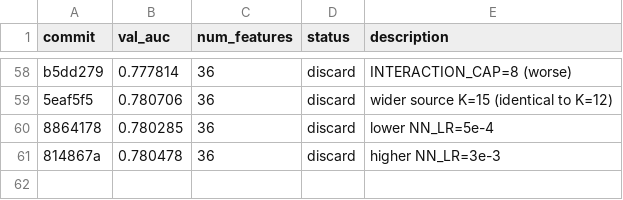
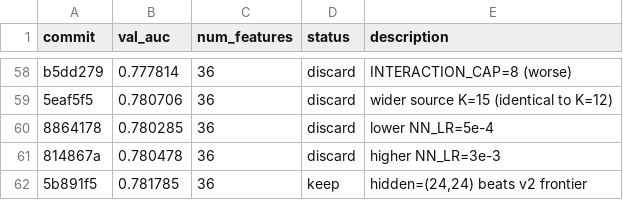
Before and after one commit to ajzhanghk/autoresearch-glm, a TSV file: results.tsv, drawn as a sheet; only a part is shown, gaps mark what is left out; the diff names each change by its address in the sheet, - before the commit and + after, or states it on an @@ line.

```diff
--- a/results.tsv
+++ b/results.tsv
+row 62: 5b891f5 | 0.781785 | 36 | keep | hidden=(24,24) beats v2 frontier
```
Also changed, not shown: 2 other files.
